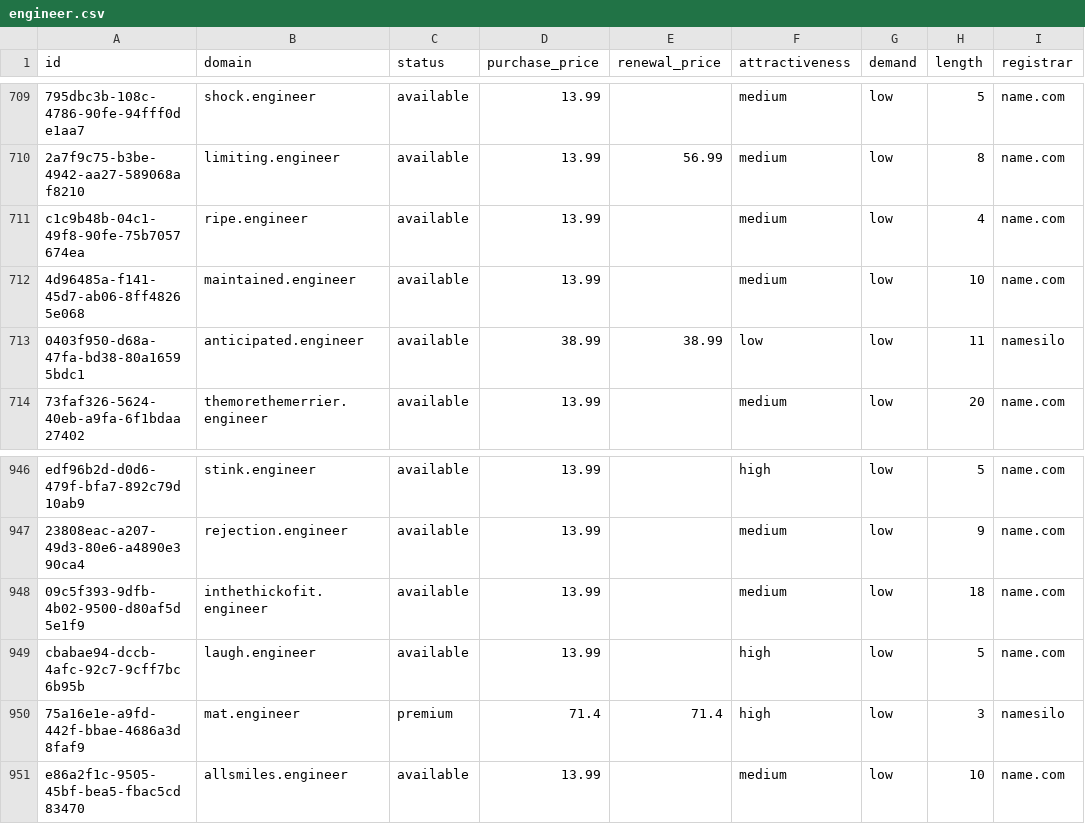
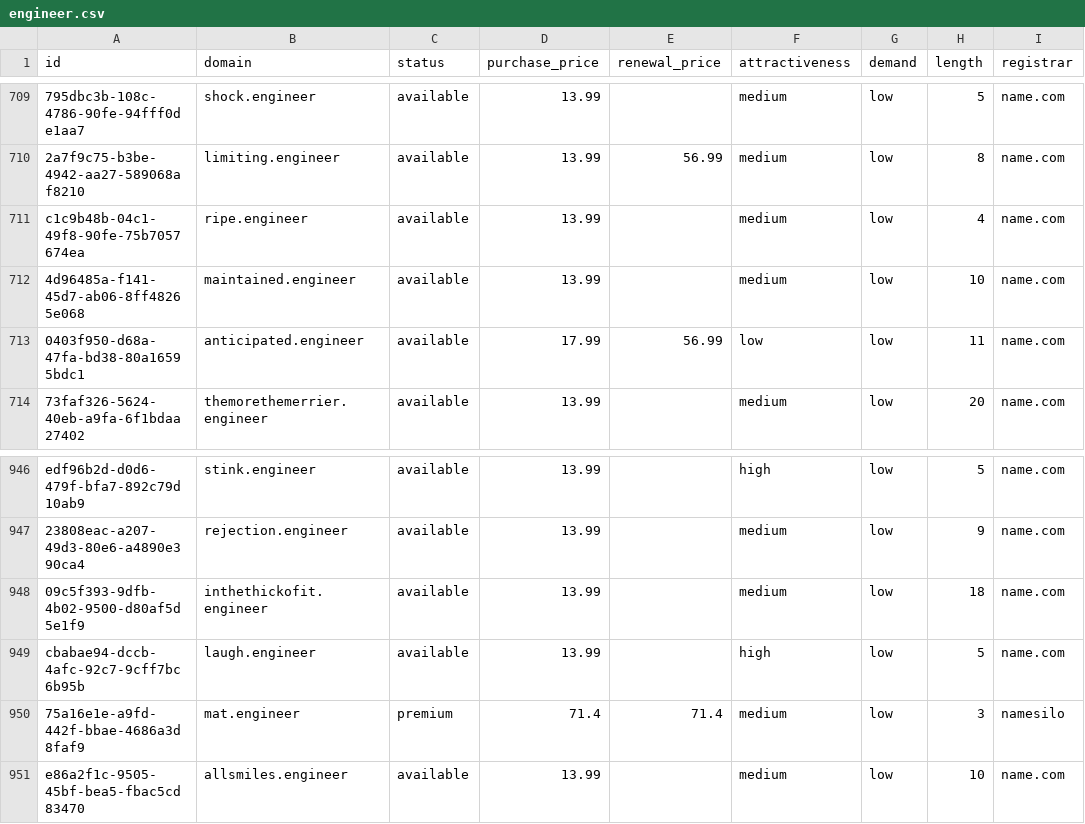
Before and after one commit to UniqueDomains/engineer-oneword-domains, a CSV file: engineer.csv, drawn as a sheet; only a part is shown, gaps mark what is left out; the diff covers the shown part only; the diff names each change by its address in the sheet, - before the commit and + after, or states it on an @@ line.

```diff
--- a/engineer.csv
+++ b/engineer.csv
-D713 (purchase_price): 38.99
+D713 (purchase_price): 17.99
-E713 (renewal_price): 38.99
+E713 (renewal_price): 56.99
-I713 (registrar): namesilo
+I713 (registrar): name.com
-F950 (attractiveness): high
+F950 (attractiveness): medium
```
Also changed, not shown: 18 edited cells elsewhere in this file, 4 other files.
